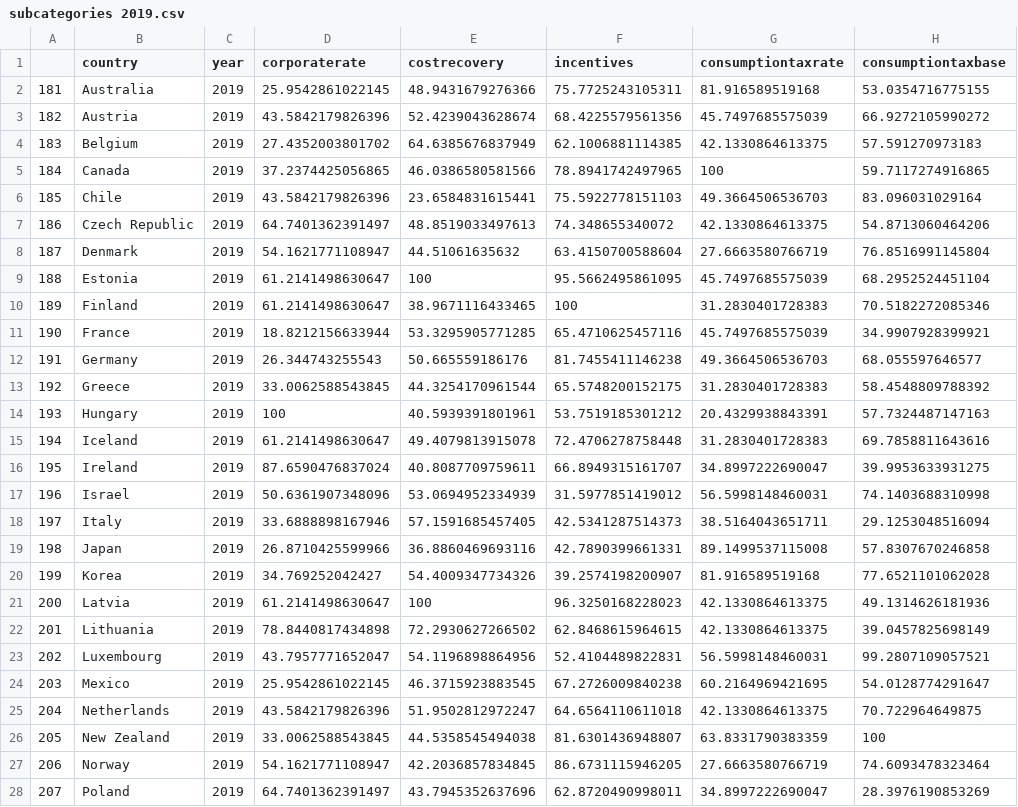
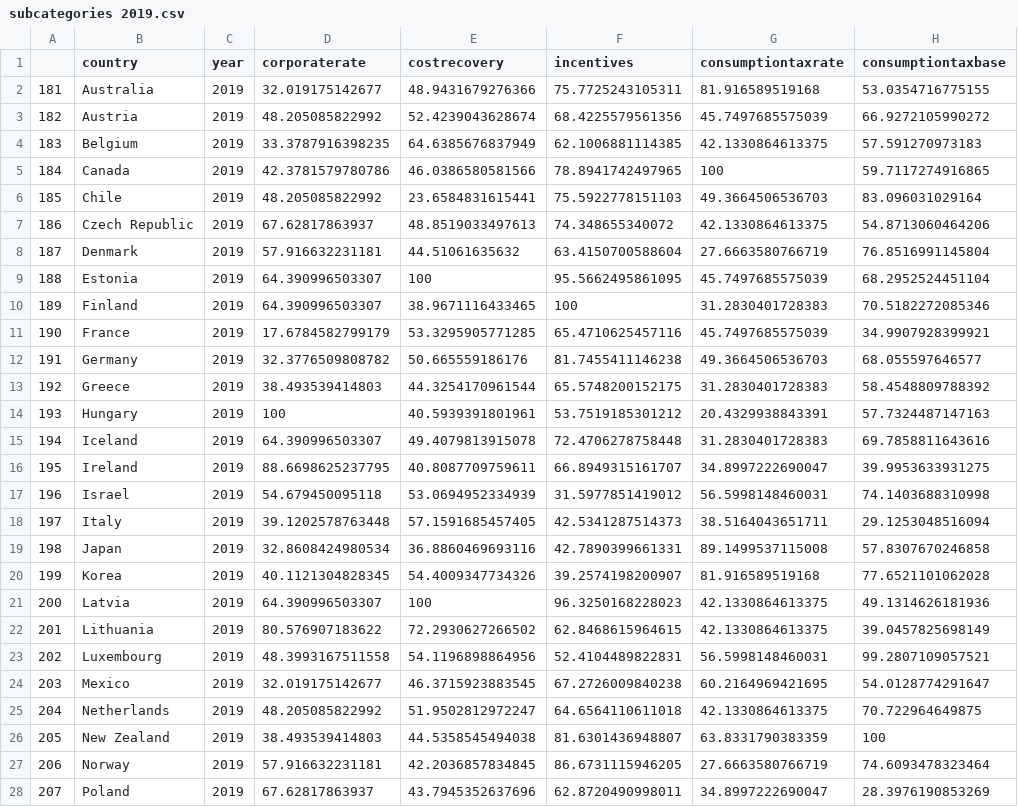
Before and after one commit to TaxFoundation/international-tax-competitiveness-index, a CSV file: final-outputs/subcategories 2019.csv, drawn as a sheet; only a part is shown; the diff covers the shown part only; the diff names each change by its address in the sheet, - before the commit and + after, or states it on an @@ line.

```diff
--- a/final-outputs/subcategories 2019.csv
+++ b/final-outputs/subcategories 2019.csv
-D2 (corporaterate): 25.9542861022145
+D2 (corporaterate): 32.019175142677
-D3 (corporaterate): 43.5842179826396
+D3 (corporaterate): 48.205085822992
-D4 (corporaterate): 27.4352003801702
+D4 (corporaterate): 33.3787916398235
-D5 (corporaterate): 37.2374425056865
+D5 (corporaterate): 42.3781579780786
-D6 (corporaterate): 43.5842179826396
+D6 (corporaterate): 48.205085822992
-D7 (corporaterate): 64.7401362391497
+D7 (corporaterate): 67.62817863937
-D8 (corporaterate): 54.1621771108947
+D8 (corporaterate): 57.916632231181
-D9:D10 (corporaterate): 61.2141498630647
+D9:D10 (corporaterate): 64.390996503307
-D11 (corporaterate): 18.8212156633944
+D11 (corporaterate): 17.6784582799179
-D12 (corporaterate): 26.344743255543
+D12 (corporaterate): 32.3776509808782
-D13 (corporaterate): 33.0062588543845
+D13 (corporaterate): 38.493539414803
-D15 (corporaterate): 61.2141498630647
+D15 (corporaterate): 64.390996503307
-D16 (corporaterate): 87.6590476837024
+D16 (corporaterate): 88.6698625237795
-D17 (corporaterate): 50.6361907348096
+D17 (corporaterate): 54.679450095118
-D18 (corporaterate): 33.6888898167946
+D18 (corporaterate): 39.1202578763448
-D19 (corporaterate): 26.8710425599966
+D19 (corporaterate): 32.8608424980534
-D20 (corporaterate): 34.769252042427
+D20 (corporaterate): 40.1121304828345
-D21 (corporaterate): 61.2141498630647
+D21 (corporaterate): 64.390996503307
-D22 (corporaterate): 78.8440817434898
+D22 (corporaterate): 80.576907183622
-D23 (corporaterate): 43.7957771652047
+D23 (corporaterate): 48.3993167511558
-D24 (corporaterate): 25.9542861022145
+D24 (corporaterate): 32.019175142677
-D25 (corporaterate): 43.5842179826396
+D25 (corporaterate): 48.205085822992
-D26 (corporaterate): 33.0062588543845
+D26 (corporaterate): 38.493539414803
-D27 (corporaterate): 54.1621771108947
+D27 (corporaterate): 57.916632231181
-D28 (corporaterate): 64.7401362391497
+D28 (corporaterate): 67.62817863937
```
Also changed, not shown: 9 edited cells elsewhere in this file, final-outputs/Raw Data 2019.csv, final-outputs/Table 2 Changes from Previous Years.csv, 1 other file.
